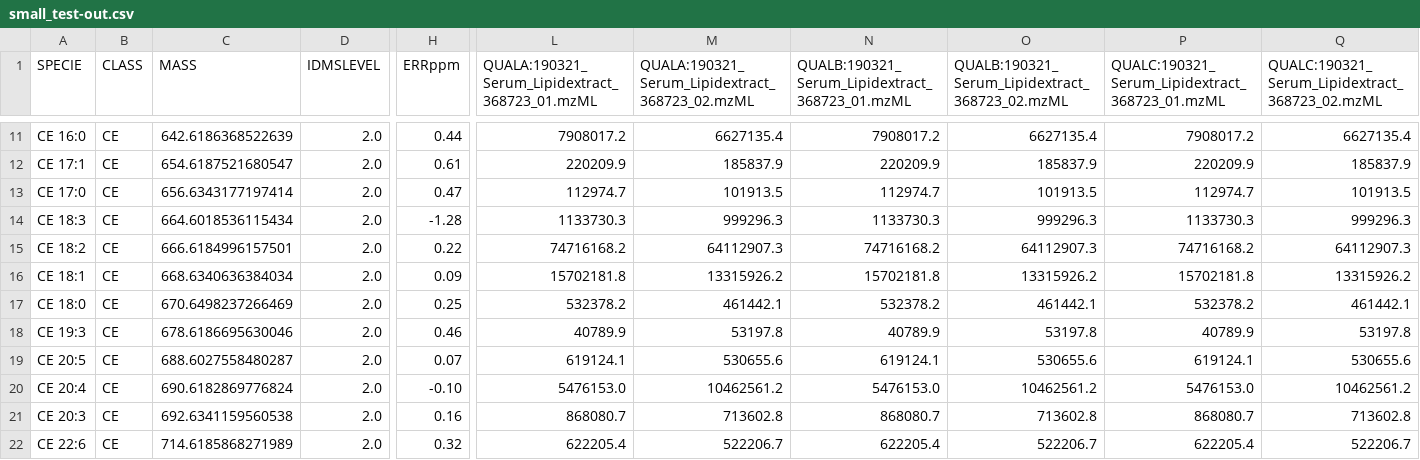
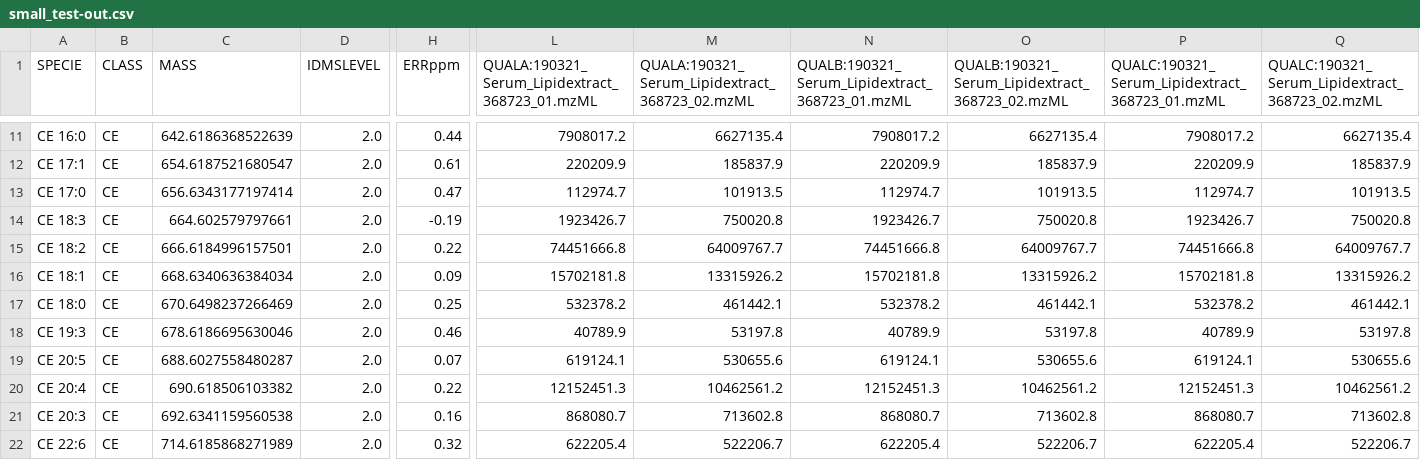
Before and after one commit to lifs-tools/lipidxplorer, a CSV file: test_resources/small_test/small_test-out.csv, drawn as a sheet; only a part is shown, gaps mark what is left out; the diff names each change by its address in the sheet, - before the commit and + after, or states it on an @@ line.

Commit message:
break dont push

```diff
--- a/test_resources/small_test/small_test-out.csv
+++ b/test_resources/small_test/small_test-out.csv
-C14 (MASS): 664.6018536115434
+C14 (MASS): 664.602579797661
-H14 (ERRppm): -1.28
+H14 (ERRppm): -0.19
-L14: 1133730.3
+L14: 1923426.7
-M14: 999296.3
+M14: 750020.8
-N14: 1133730.3
+N14: 1923426.7
-O14: 999296.3
+O14: 750020.8
-P14: 1133730.3
+P14: 1923426.7
-Q14: 999296.3
+Q14: 750020.8
-L15: 74716168.2
+L15: 74451666.8
-M15: 64112907.3
+M15: 64009767.7
-N15: 74716168.2
+N15: 74451666.8
-O15: 64112907.3
+O15: 64009767.7
-P15: 74716168.2
+P15: 74451666.8
-Q15: 64112907.3
+Q15: 64009767.7
-C20 (MASS): 690.6182869776824
+C20 (MASS): 690.618506103382
-H20 (ERRppm): -0.10
+H20 (ERRppm): 0.22
-L20: 5476153.0
+L20: 12152451.3
-N20: 5476153.0
+N20: 12152451.3
-P20: 5476153.0
+P20: 12152451.3
```
